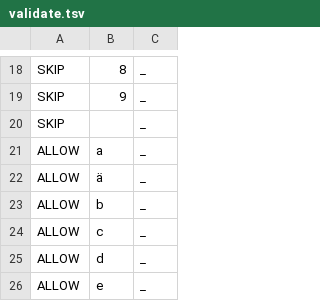
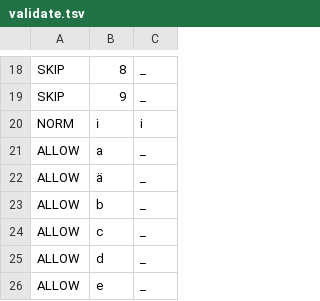
Before and after one commit to ftyers/commonvoice-utils, a TSV file: cvutils/data/et/validate.tsv, drawn as a sheet; only a part is shown, gaps mark what is left out.

Commit message:
fix in estonian

```diff
--- a/cvutils/data/et/validate.tsv
+++ b/cvutils/data/et/validate.tsv
@@ -19,3 +19,3 @@ SKIP	8	_
 SKIP	9	_
-SKIP		_
+NORM	i̇	i
 ALLOW	a	_
```
